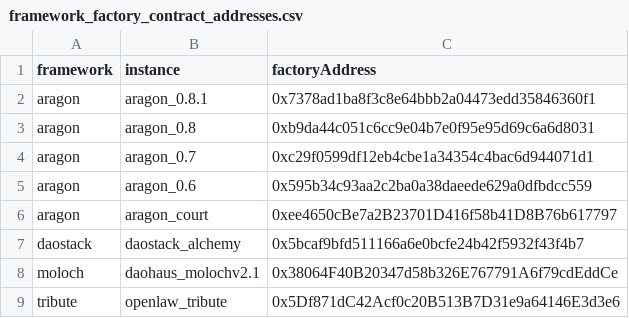
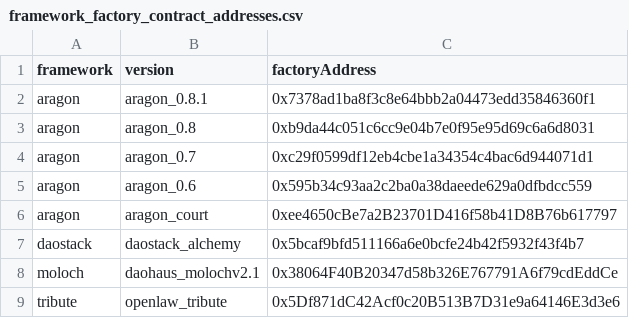
Before and after one commit to notchia/daochem-prototype, a CSV file: data/framework_factory_contract_addresses.csv, drawn as a sheet.

Commit message:
draft: get trueblocks data

```diff
--- a/data/framework_factory_contract_addresses.csv
+++ b/data/framework_factory_contract_addresses.csv
@@ -1,2 +1,2 @@
-framework,instance,factoryAddress
+framework,version,factoryAddress
 aragon,aragon_0.8.1,0x7378ad1ba8f3c8e64bbb2a04473edd35846360f1
```
Also changed, not shown: 3 other files.
